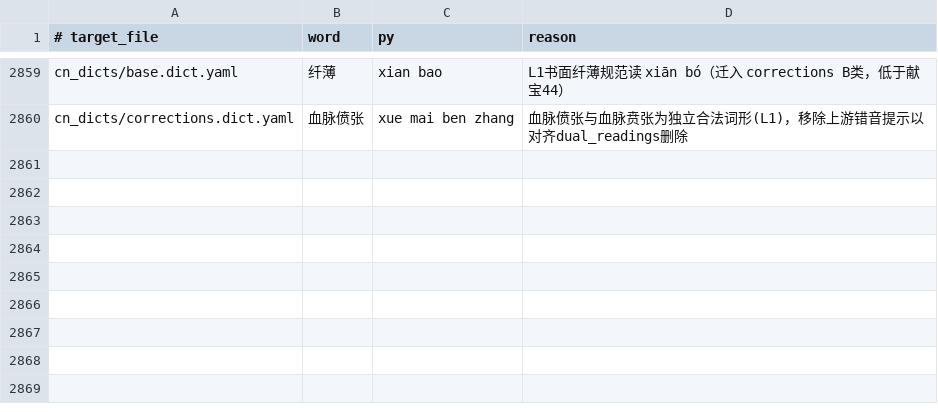
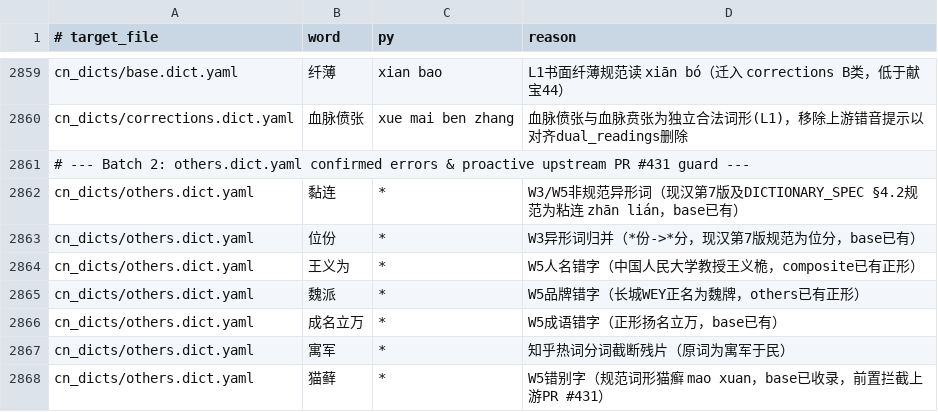
Before and after one commit to Chth1z/rime-chth1z, a TSV file: rules/deletions.tsv, drawn as a sheet; only a part is shown, gaps mark what is left out.

Commit message:
fix(others): clean typos/fragments, add 阿嬷 dual reading, and guard upstream PR #426-#440

```diff
--- a/rules/deletions.tsv
+++ b/rules/deletions.tsv
@@ -2860 +2860,9 @@ cn_dicts/base.dict.yaml	纤薄	xian bao	L1书面纤薄规范读 xiān bó（迁
 cn_dicts/corrections.dict.yaml	血脉偾张	xue mai ben zhang	血脉偾张与血脉贲张为独立合法词形(L1)，移除上游错音提示以对齐dual_readings删除
+# --- Batch 2: others.dict.yaml confirmed errors & proactive upstream PR #431 guard ---
+cn_dicts/others.dict.yaml	黏连	*	W3/W5非规范异形词（现汉第7版及DICTIONARY_SPEC §4.2规范为粘连 zhān lián，base已有）
+cn_dicts/others.dict.yaml	位份	*	W3异形词归并（*份->*分，现汉第7版规范为位分，base已有）
+cn_dicts/others.dict.yaml	王义为	*	W5人名错字（中国人民大学教授王义桅，composite已有正形）
+cn_dicts/others.dict.yaml	魏派	*	W5品牌错字（长城WEY正名为魏牌，others已有正形）
+cn_dicts/others.dict.yaml	成名立万	*	W5成语错字（正形扬名立万，base已有）
+cn_dicts/others.dict.yaml	寓军	*	知乎热词分词截断残片（原词为寓军于民）
+cn_dicts/others.dict.yaml	猫藓	*	W5错别字（规范词形猫癣 mao xuan，base已收录，前置拦截上游PR #431）
```
Also changed, not shown: rules/additions.tsv, rules/corrections.tsv, 7 other files.
